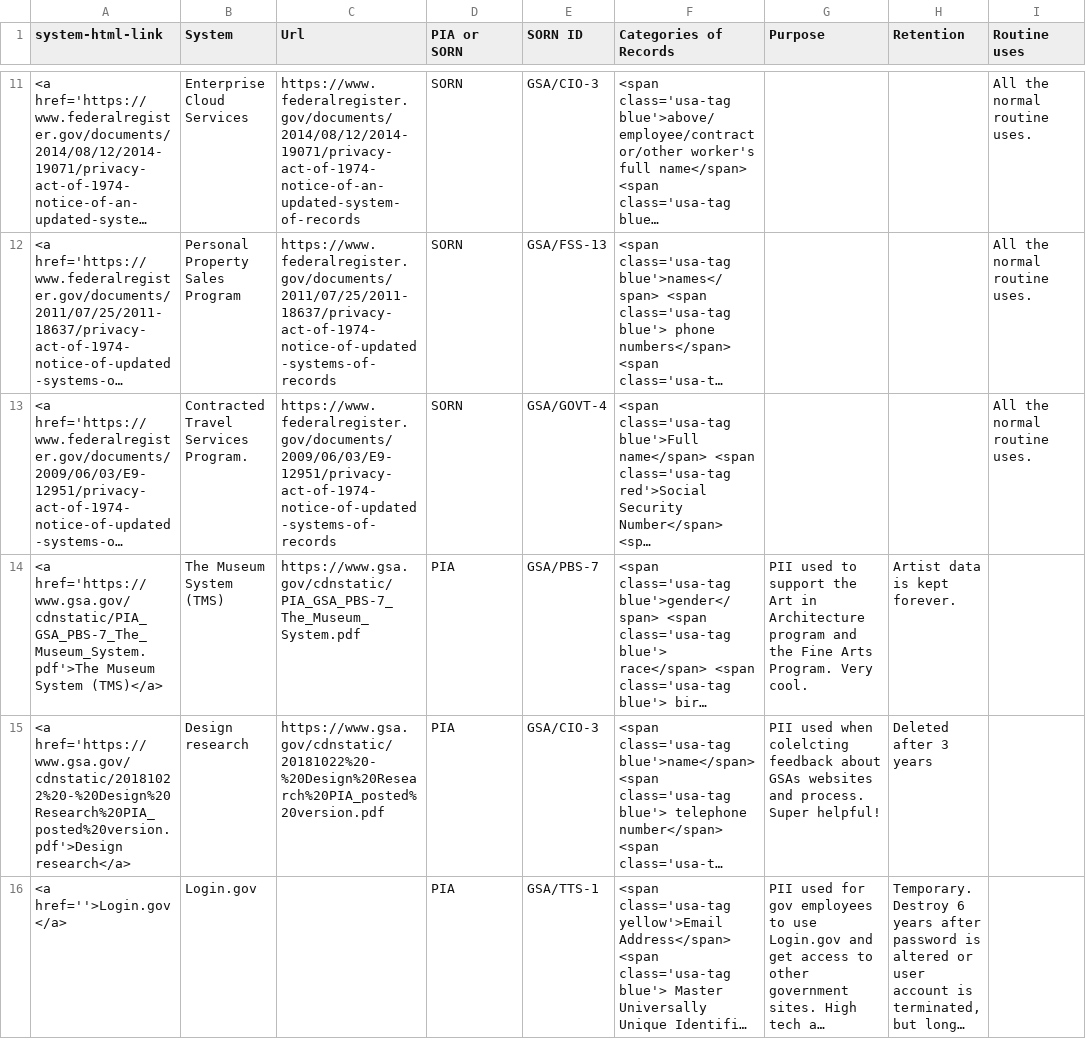
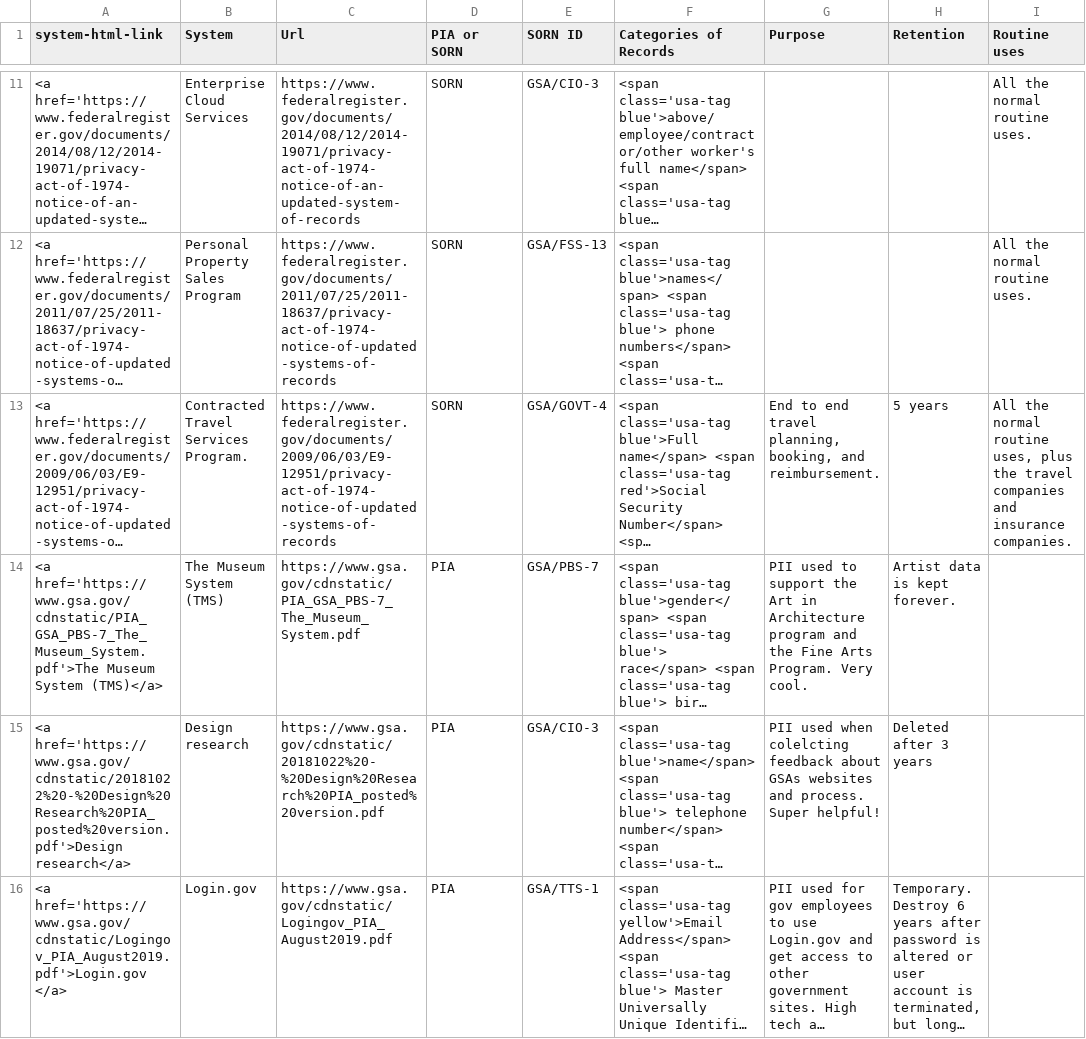
Before and after one commit to 18F/privacy-dashboard, a CSV file: _data/plain-language.csv, drawn as a sheet; only a part is shown, gaps mark what is left out; long unchanged cells end in …; the diff covers the shown part only; the diff names each change by its address in the sheet, - before the commit and + after, or states it on an @@ line.

Commit message:
more data

```diff
--- a/_data/plain-language.csv
+++ b/_data/plain-language.csv
-G13 (Purpose): (empty)
+G13 (Purpose): End to end travel planning, booking, and reimbursement.
-H13 (Retention): (empty)
+H13 (Retention): 5 years
-I13 (Routine uses): …normal routine uses.
+I13 (Routine uses): …normal routine uses, plus the travel companies and insurance companies.
-A16 (system-html-link): <a href=''>Login.gov </a>
+A16 (system-html-link): <a href='https://www.gsa.gov/cdnstatic/Logingov_PIA_August2019.pdf'>Login.gov </a>
-C16 (Url): (empty)
+C16 (Url): https://www.gsa.gov/cdnstatic/Logingov_PIA_August2019.pdf
```
Also changed, not shown: 6 edited cells elsewhere in this file.
